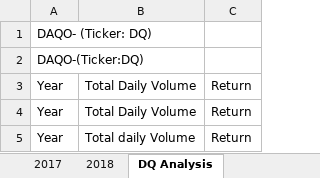
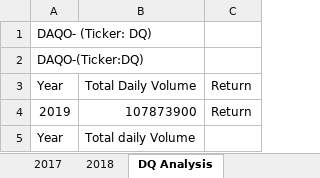
Before and after one commit to msindrasena/stock-analysis, an Excel workbook: green_stocks (1).xlsm, sheet DQ Analysis, drawn as a sheet; values as stored, in another font and other column widths than the file's, no borders; removed rows and columns are numbered as before the commit, all else as after; the diff names each change by its address in the sheet, - before the commit and + after, or states it on an @@ line.

Commit message:
Add files via upload

```diff
--- a/green_stocks (1).xlsm (sheet DQ Analysis)
+++ b/green_stocks (1).xlsm (sheet DQ Analysis)
-row 4: Year | Total Daily Volume | Return
+row 4: 2019 | 107873900 | Return
-C5: Return
+C5: (empty)
```
